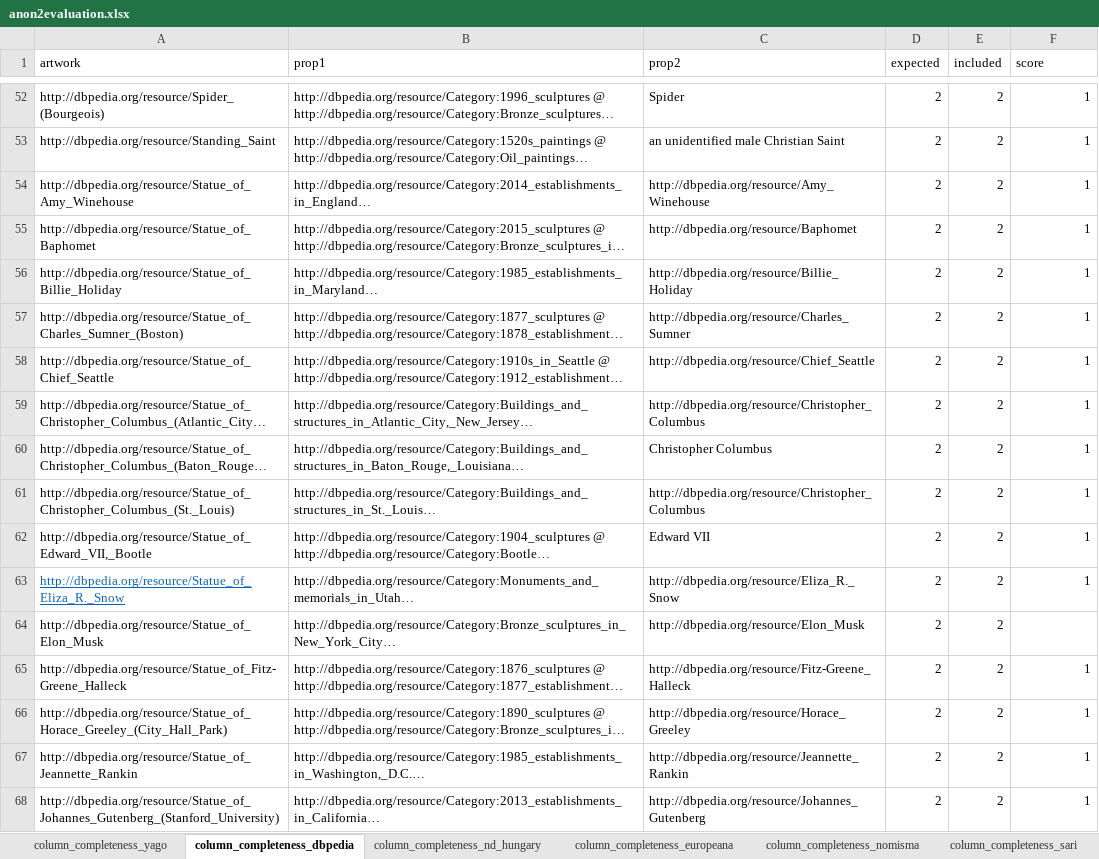
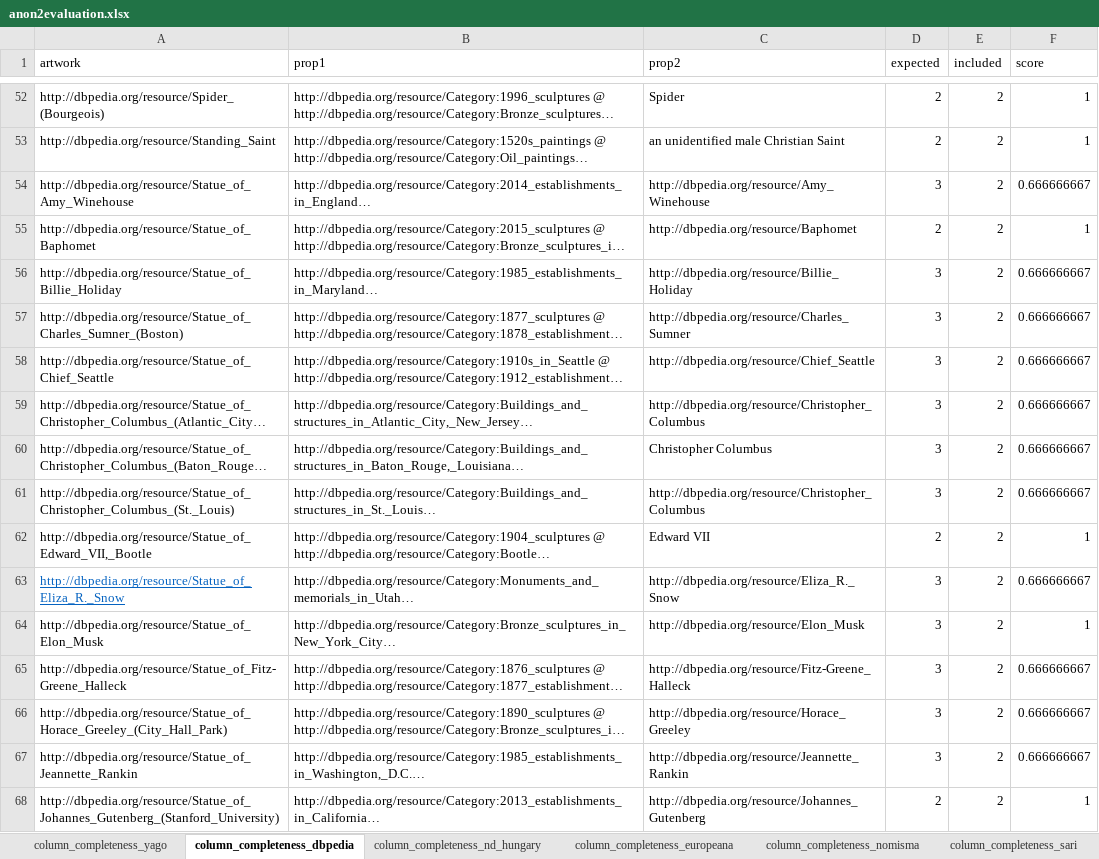
Before and after one commit to SofiBar/ArtGraphsLandscapeAnalysis, an Excel workbook: column_completeness_sample/anon2evaluation.xlsx, sheet column_completeness_dbpedia, drawn as a sheet; only a part is shown, gaps mark what is left out; long unchanged cells end in …; values as stored, in another font and other column widths than the file's, no borders; the diff covers the shown part only; the diff names each change by its address in the sheet, - before the commit and + after, or states it on an @@ line.

```diff
--- a/column_completeness_sample/anon2evaluation.xlsx (sheet column_completeness_dbpedia)
+++ b/column_completeness_sample/anon2evaluation.xlsx (sheet column_completeness_dbpedia)
-D54 (expected): 2
+D54 (expected): 3
-F54 (score): 1
+F54 (score): 0.666666667
-D56:D61 (expected): 2
+D56:D61 (expected): 3
-F56:F61 (score): 1
+F56:F61 (score): 0.666666667
-D63:D67 (expected): 2
+D63:D67 (expected): 3
-F63 (score): 1
+F63 (score): 0.666666667
-F64 (score): (empty)
+F64 (score): 1
-F65:F67 (score): 1
+F65:F67 (score): 0.666666667
```
Also changed, not shown: 71 edited cells and cell formats elsewhere in this sheet, sheet column_completeness_wikidata, sheet column_completeness_sari, sheet column_completeness_nd_hungary, sheet column_completeness_yago, formulas that keep their value, column_completeness_sample/Anon1Evaluation.xlsx, 2 other files.
